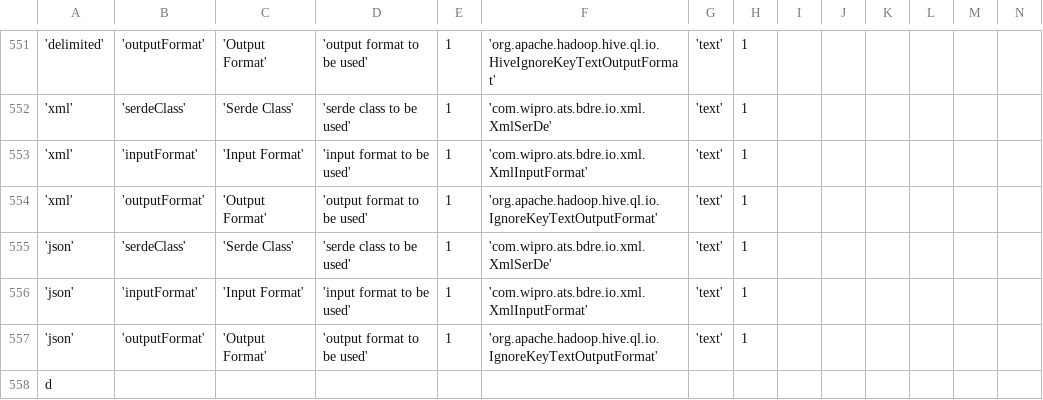
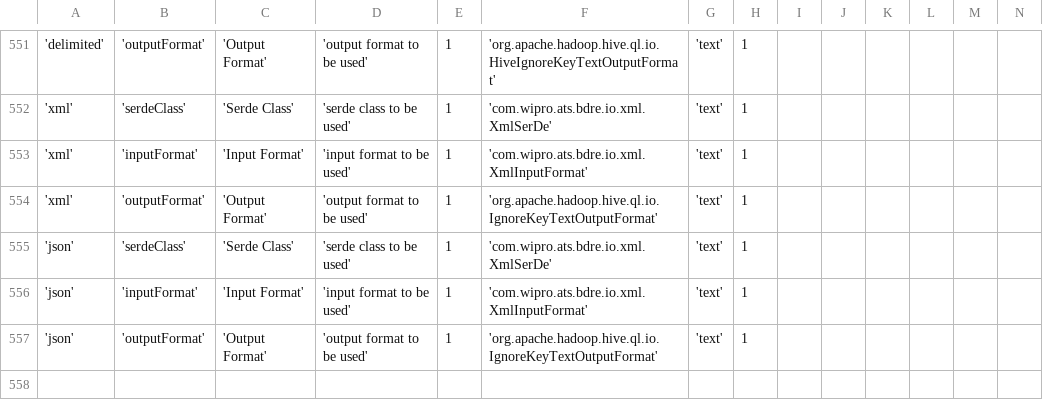
Before and after one commit to WiproOpenSource/openbdre, a CSV file: databases/setup/GeneralConfig.csv, drawn as a sheet; only a part is shown, gaps mark what is left out; rows hold the shown columns only; the diff names each change by its address in the sheet, - before the commit and + after, or states it on an @@ line.

Commit message:
removed d

```diff
--- a/databases/setup/GeneralConfig.csv
+++ b/databases/setup/GeneralConfig.csv
-row 558: d
```
